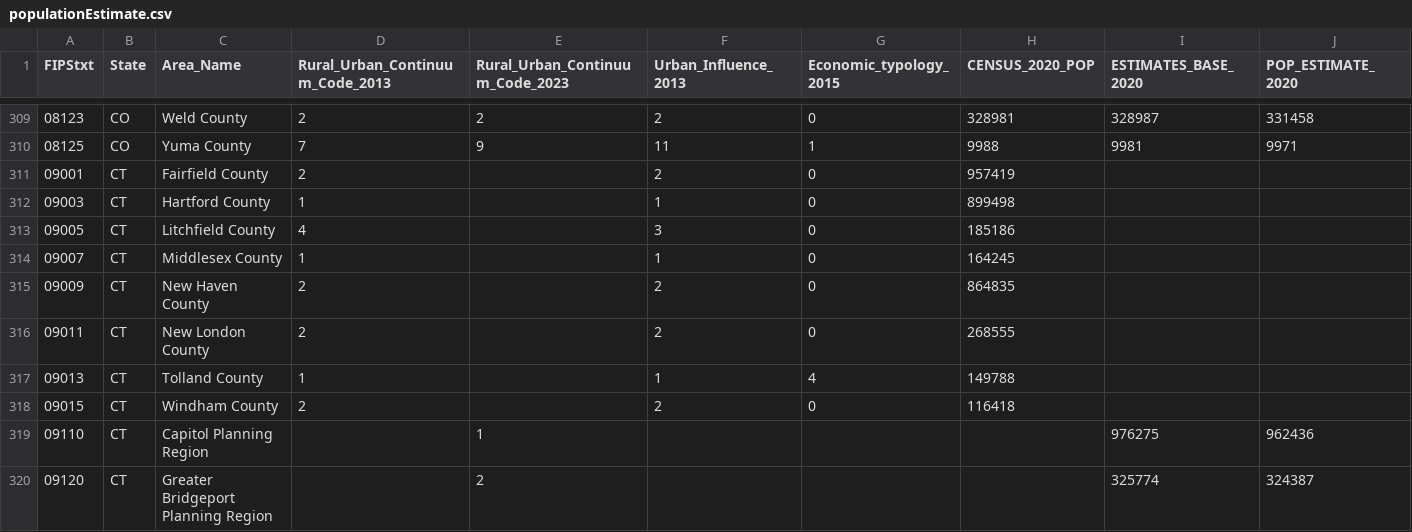
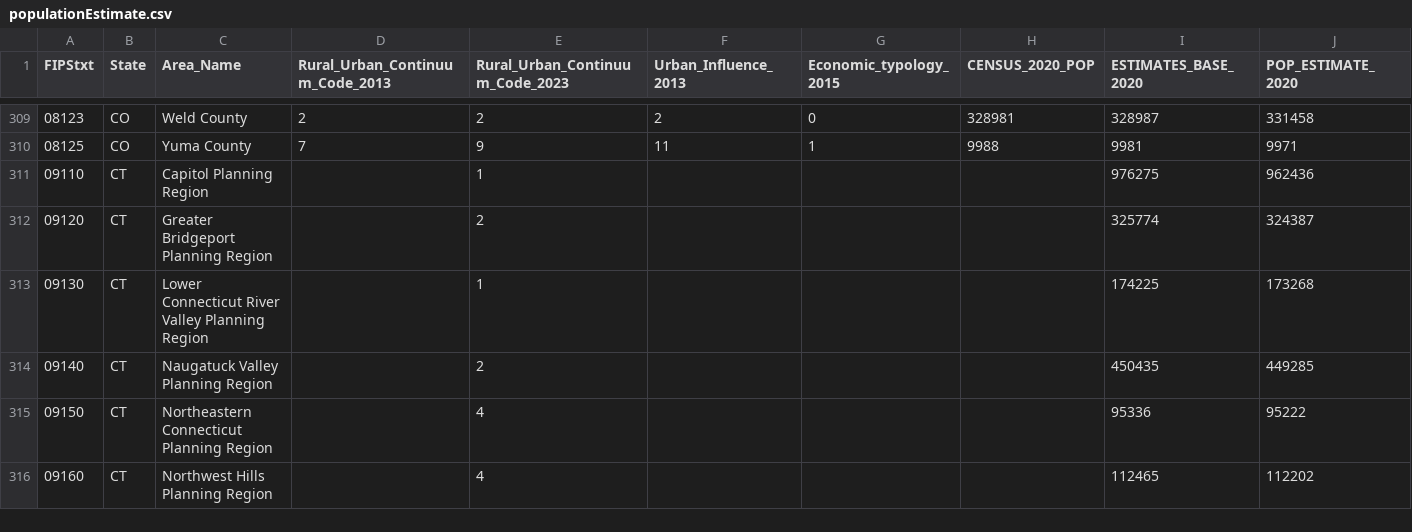
Before and after one commit to my-name-here/my-name-here.github.io, a CSV file: populationEstimate.csv, drawn as a sheet; only a part is shown, gaps mark what is left out; the shorter side is filled out with more unchanged rows; rows hold the shown columns only; the diff names each change by its address in the sheet, - before the commit and + after, or states it on an @@ line.

Commit message:
remove some rows with no 2023 population estimates

```diff
--- a/populationEstimate.csv
+++ b/populationEstimate.csv
-row 311: 09001 | CT | Fairfield County | 2 |  | 2 | 0 | 957419
-row 312: 09003 | CT | Hartford County | 1 |  | 1 | 0 | 899498
-row 313: 09005 | CT | Litchfield County | 4 |  | 3 | 0 | 185186
-row 314: 09007 | CT | Middlesex County | 1 |  | 1 | 0 | 164245
-row 315: 09009 | CT | New Haven County | 2 |  | 2 | 0 | 864835
-row 316: 09011 | CT | New London County | 2 |  | 2 | 0 | 268555
-row 317: 09013 | CT | Tolland County | 1 |  | 1 | 4 | 149788
-row 318: 09015 | CT | Windham County | 2 |  | 2 | 0 | 116418
```
